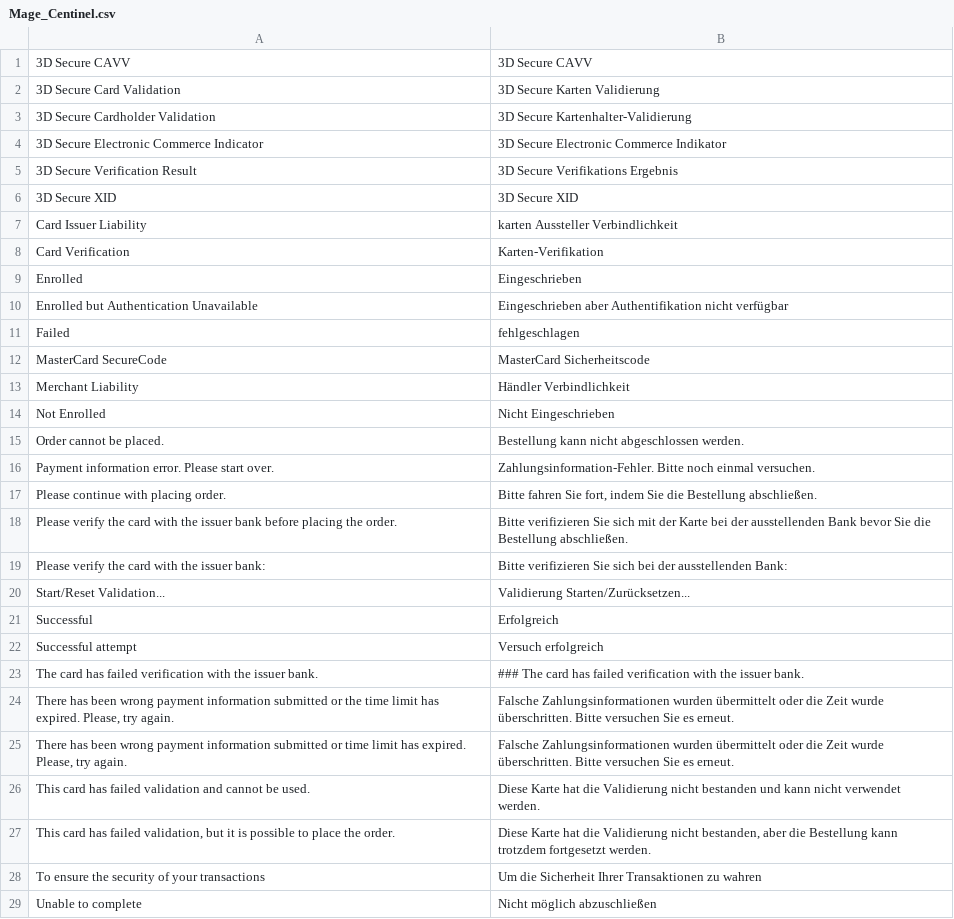
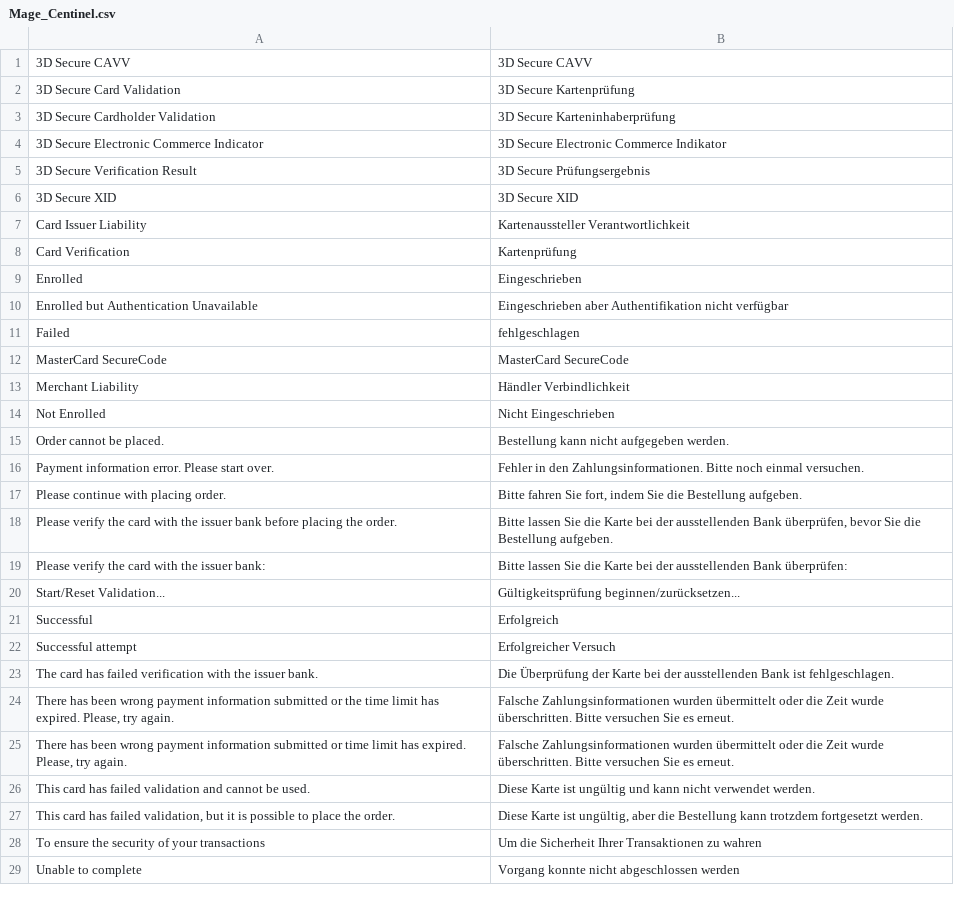
Before and after one commit to riconeitzel/German_LocalePack_de_DE, a CSV file: app/locale/de_DE/Mage_Centinel.csv, drawn as a sheet; only a part is shown; the diff covers the shown part only.

Commit message:
Wording, done

```diff
--- a/app/locale/de_DE/Mage_Centinel.csv
+++ b/app/locale/de_DE/Mage_Centinel.csv
@@ -1,9 +1,9 @@
 "3D Secure CAVV","3D Secure CAVV"
-"3D Secure Card Validation","3D Secure Karten Validierung"
-"3D Secure Cardholder Validation","3D Secure Kartenhalter-Validierung"
+"3D Secure Card Validation","3D Secure Kartenprüfung"
+"3D Secure Cardholder Validation","3D Secure Karteninhaberprüfung"
 "3D Secure Electronic Commerce Indicator","3D Secure Electronic Commerce Indikator"
-"3D Secure Verification Result","3D Secure Verifikations Ergebnis"
+"3D Secure Verification Result","3D Secure Prüfungsergebnis"
 "3D Secure XID","3D Secure XID"
-"Card Issuer Liability","karten Aussteller Verbindlichkeit"
-"Card Verification","Karten-Verifikation"
+"Card Issuer Liability","Kartenaussteller Verantwortlichkeit"
+"Card Verification","Kartenprüfung"
 "Enrolled","Eingeschrieben"
@@ -11,19 +11,19 @@
 "Failed","fehlgeschlagen"
-"MasterCard SecureCode","MasterCard Sicherheitscode"
+"MasterCard SecureCode","MasterCard SecureCode"
 "Merchant Liability","Händler Verbindlichkeit"
 "Not Enrolled","Nicht Eingeschrieben"
-"Order cannot be placed.","Bestellung kann nicht abgeschlossen werden."
-"Payment information error. Please start over.","Zahlungsinformation-Fehler. Bitte noch einmal versuchen."
-"Please continue with placing order.","Bitte fahren Sie fort, indem Sie die Bestellung abschließen."
-"Please verify the card with the issuer bank before placing the order.","Bitte verifizieren Sie sich mit der Karte bei der ausstellenden Bank bevor Sie die Bestellung abschließen."
-"Please verify the card with the issuer bank:","Bitte verifizieren Sie sich bei der ausstellenden Bank:"
-"Start/Reset Validation...","Validierung Starten/Zurücksetzen..."
+"Order cannot be placed.","Bestellung kann nicht aufgegeben werden."
+"Payment information error. Please start over.","Fehler in den Zahlungsinformationen. Bitte noch einmal versuchen."
+"Please continue with placing order.","Bitte fahren Sie fort, indem Sie die Bestellung aufgeben."
+"Please verify the card with the issuer bank before placing the order.","Bitte lassen Sie die Karte bei der ausstellenden Bank überprüfen, bevor Sie die Bestellung aufgeben."
+"Please verify the card with the issuer bank:","Bitte lassen Sie die Karte bei der ausstellenden Bank überprüfen:"
+"Start/Reset Validation...","Gültigkeitsprüfung beginnen/zurücksetzen..."
 "Successful","Erfolgreich"
-"Successful attempt","Versuch erfolgreich"
-"The card has failed verification with the issuer bank.","### The card has failed verification with the issuer bank."
+"Successful attempt","Erfolgreicher Versuch"
+"The card has failed verification with the issuer bank.","Die Überprüfung der Karte bei der ausstellenden Bank ist fehlgeschlagen."
 "There has been wrong payment information submitted or the time limit has expired. Please, try again.","Falsche Zahlungsinformationen wurden übermittelt oder die Zeit wurde überschritten. Bitte versuchen Sie es erneut."
 "There has been wrong payment information submitted or time limit has expired. Please, try again.","Falsche Zahlungsinformationen wurden übermittelt oder die Zeit wurde überschritten. Bitte versuchen Sie es erneut."
-"This card has failed validation and cannot be used.","Diese Karte hat die Validierung nicht bestanden und kann nicht verwendet werden."
-"This card has failed validation, but it is possible to place the order.","Diese Karte hat die Validierung nicht bestanden, aber die Bestellung kann trotzdem fortgesetzt werden."
+"This card has failed validation and cannot be used.","Diese Karte ist ungültig und kann nicht verwendet werden."
+"This card has failed validation, but it is possible to place the order.","Diese Karte ist ungültig, aber die Bestellung kann trotzdem fortgesetzt werden."
 "To ensure the security of your transactions","Um die Sicherheit Ihrer Transaktionen zu wahren"
-"Unable to complete","Nicht möglich abzuschließen"
+"Unable to complete","Vorgang konnte nicht abgeschlossen werden"
```
Also changed, not shown: 5 edited cells elsewhere in this file.
